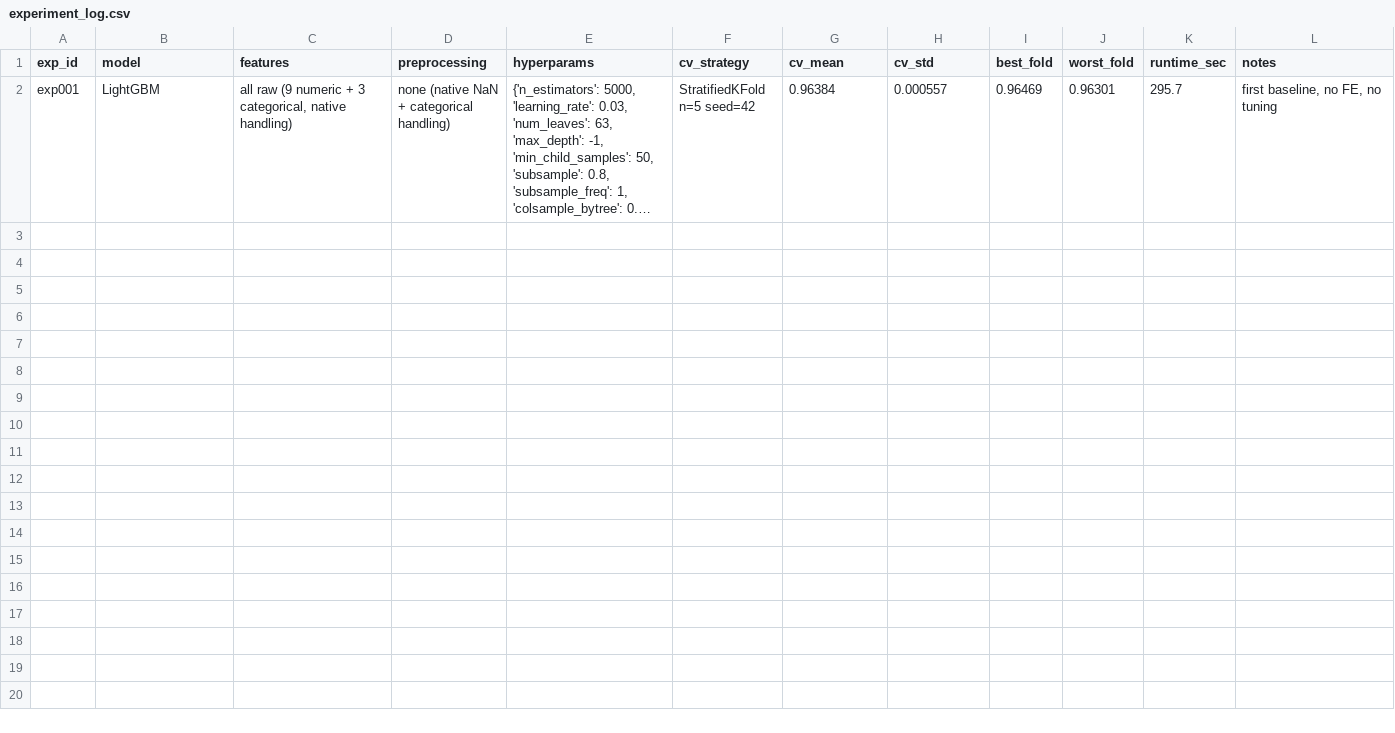
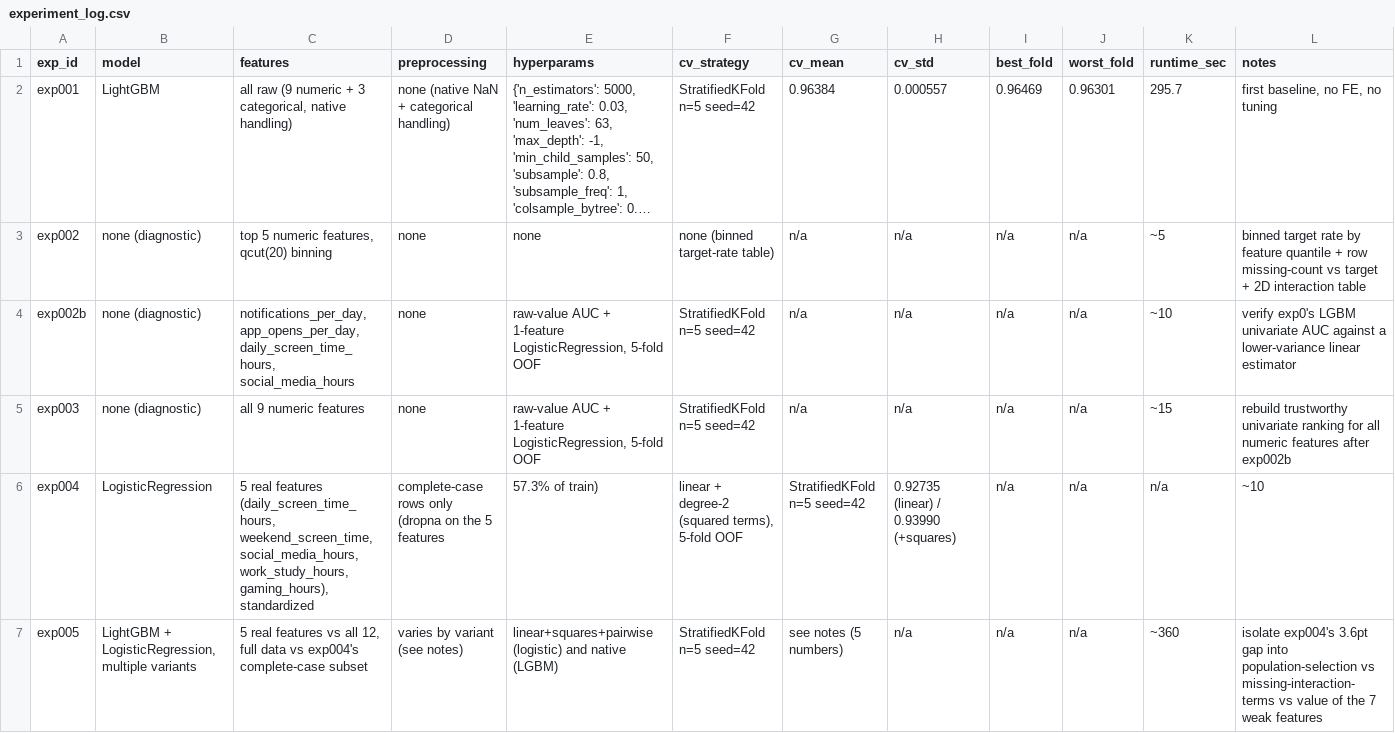
Before and after one commit to Yashwanth-Kumar-Kotla/Predicting-Smartphone-Addiction-Kaggle-competiton, a CSV file: experiments/experiment_log.csv, drawn as a sheet; only a part is shown; long unchanged cells end in …; rows hold the shown columns only; the diff names each change by its address in the sheet, - before the commit and + after, or states it on an @@ line.

Commit message:
Add experiments for univariate ranking, latent formula recovery, and noise decomposition in smartphone addiction analysis

```diff
--- a/experiments/experiment_log.csv
+++ b/experiments/experiment_log.csv
+row 3: exp002 | none (diagnostic) | top 5 numeric features, qcut(20) binning | none | none | none (binned target-rate table) | n/a | n/a | n/a | n/a | ~5 | binned target rate by feature quantile + row missing-count vs target + 2D interaction table
+row 4: exp002b | none (diagnostic) | notifications_per_day, app_opens_per_day, daily_screen_time_hours, social_media_hours | none | raw-value AUC + 1-feature LogisticRegression, 5-fold OOF | StratifiedKFold n=5 seed=42 | n/a | n/a | n/a | n/a | ~10 | verify exp0's LGBM univariate AUC against a lower-variance linear estimator
+row 5: exp003 | none (diagnostic) | all 9 numeric features | none | raw-value AUC + 1-feature LogisticRegression, 5-fold OOF | StratifiedKFold n=5 seed=42 | n/a | n/a | n/a | n/a | ~15 | rebuild trustworthy univariate ranking for all numeric features after exp002b
+row 6: exp004 | LogisticRegression | 5 real features (daily_screen_time_hours, weekend_screen_time, social_media_hours, work_study_hours, gaming_hours), standardized | complete-case rows only (dropna on the 5 features | 57.3% of train) | linear + degree-2 (squared terms), 5-fold OOF | StratifiedKFold n=5 seed=42 | 0.92735 (linear) / 0.93990 (+squares) | n/a | n/a | n/a | ~10
+row 7: exp005 | LightGBM + LogisticRegression, multiple variants | 5 real features vs all 12, full data vs exp004's complete-case subset | varies by variant (see notes) | linear+squares+pairwise (logistic) and native (LGBM) | StratifiedKFold n=5 seed=42 | see notes (5 numbers) | n/a | n/a | n/a | ~360 | isolate exp004's 3.6pt gap into population-selection vs missing-interaction-terms vs value of the 7 weak features
```
Also changed, not shown: 9 other files.
